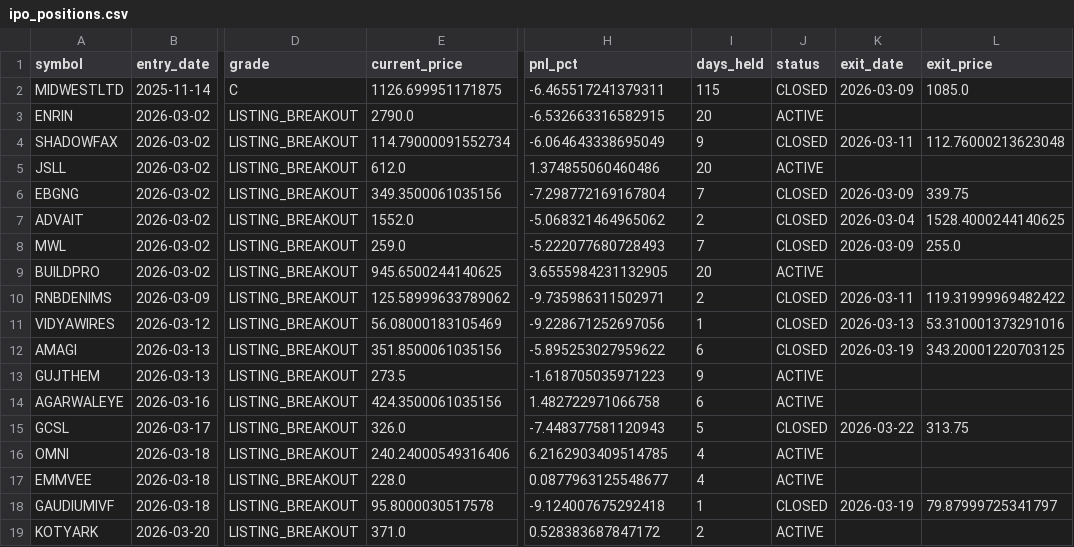
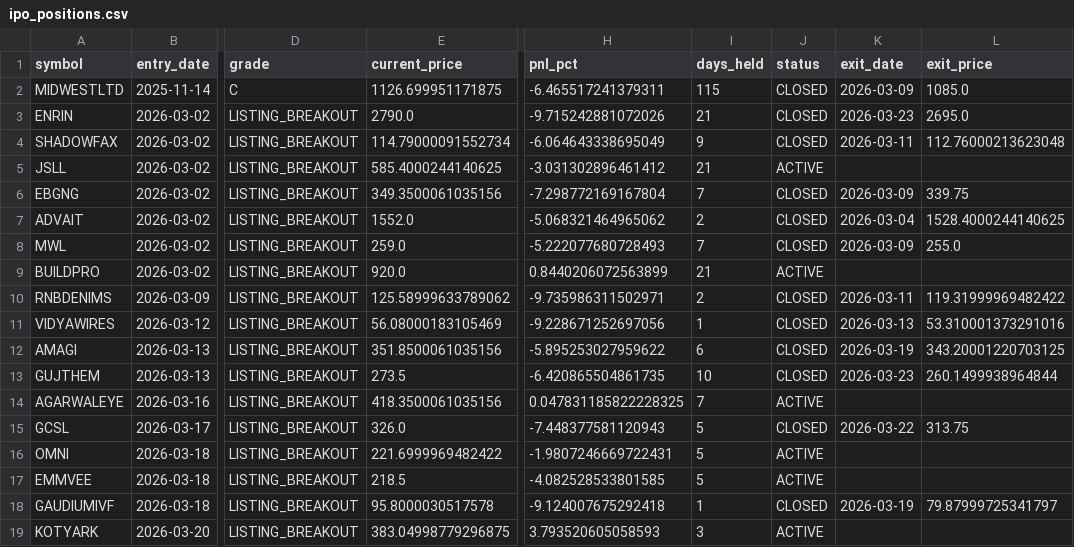
Before and after one commit to Deep-Adhia/IPO-Base-Scanner, a CSV file: ipo_positions.csv, drawn as a sheet; only a part is shown, gaps mark what is left out; the diff names each change by its address in the sheet, - before the commit and + after, or states it on an @@ line.

```diff
--- a/ipo_positions.csv
+++ b/ipo_positions.csv
-H3 (pnl_pct): -6.532663316582915
+H3 (pnl_pct): -9.715242881072026
-I3 (days_held): 20
+I3 (days_held): 21
-J3 (status): ACTIVE
+J3 (status): CLOSED
-K3 (exit_date): (empty)
+K3 (exit_date): 2026-03-23
-L3 (exit_price): (empty)
+L3 (exit_price): 2695.0
-E5 (current_price): 612.0
+E5 (current_price): 585.4000244140625
-H5 (pnl_pct): 1.374855060460486
+H5 (pnl_pct): -3.031302896461412
-I5 (days_held): 20
+I5 (days_held): 21
-E9 (current_price): 945.6500244140625
+E9 (current_price): 920.0
-H9 (pnl_pct): 3.6555984231132905
+H9 (pnl_pct): 0.8440206072563899
-I9 (days_held): 20
+I9 (days_held): 21
-H13 (pnl_pct): -1.618705035971223
+H13 (pnl_pct): -6.420865504861735
-I13 (days_held): 9
+I13 (days_held): 10
-J13 (status): ACTIVE
+J13 (status): CLOSED
-K13 (exit_date): (empty)
+K13 (exit_date): 2026-03-23
-L13 (exit_price): (empty)
+L13 (exit_price): 260.1499938964844
-E14 (current_price): 424.3500061035156
+E14 (current_price): 418.3500061035156
-H14 (pnl_pct): 1.482722971066758
+H14 (pnl_pct): 0.047831185822228325
-I14 (days_held): 6
+I14 (days_held): 7
-E16 (current_price): 240.24000549316406
+E16 (current_price): 221.6999969482422
-H16 (pnl_pct): 6.2162903409514785
+H16 (pnl_pct): -1.9807246669722431
-I16:I17 (days_held): 4
+I16:I17 (days_held): 5
-E17 (current_price): 228.0
+E17 (current_price): 218.5
-H17 (pnl_pct): 0.0877963125548677
+H17 (pnl_pct): -4.082528533801585
-E19 (current_price): 371.0
+E19 (current_price): 383.04998779296875
-H19 (pnl_pct): 0.528383687847172
+H19 (pnl_pct): 3.793520605058593
-I19 (days_held): 2
+I19 (days_held): 3
```
Also changed, not shown: recent_ipo_symbols.csv.
